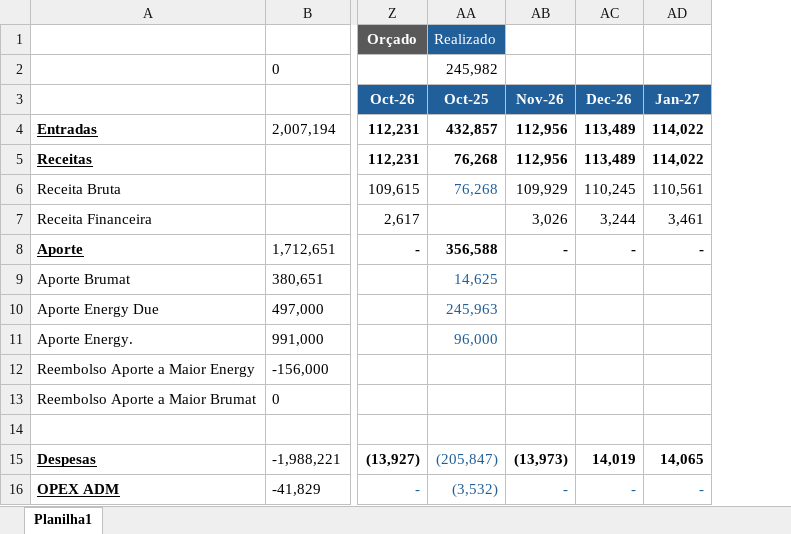
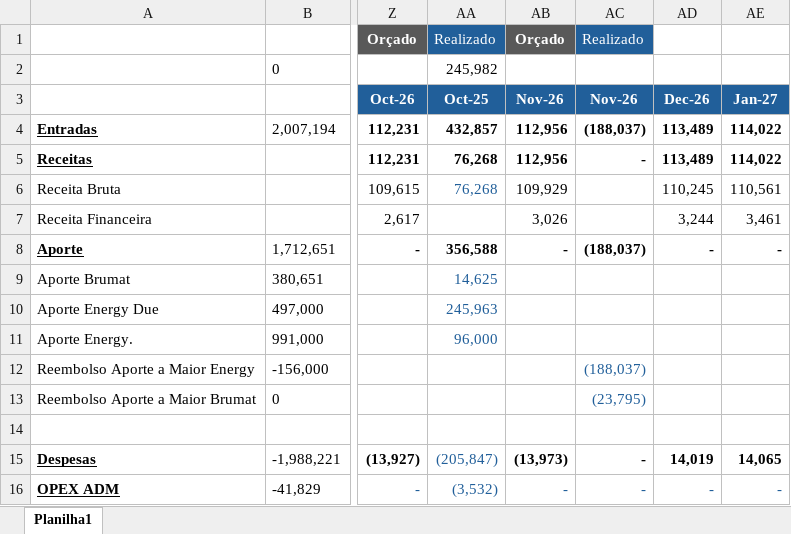
Before and after one commit to luiginoIori/ProjetoPinhal, an Excel workbook: Energy - Orçado x Realizado.xlsx, sheet Planilha1, drawn as a sheet; only a part is shown, gaps mark what is left out; values as stored, in another font and other column widths than the file's, no borders; conditional formats not drawn; the diff names each change by its address in the sheet, - before the commit and + after, or states it on an @@ line.

Commit message:
Add files via upload

```diff
--- a/Energy - Orçado x Realizado.xlsx (sheet Planilha1)
+++ b/Energy - Orçado x Realizado.xlsx (sheet Planilha1)
+column AC (Nov-26), row 1: Realizado; rows 4-16: (188,037) | - |  |  | (188,037) |  |  |  | (188,037) | (23,795) |  | - | -
-AB1 (Nov-26): (empty)
+AB1 (Nov-26): Orçado
-AB1 fill: none
+AB1 fill: #595959
```
Also changed, not shown: formulas that keep their value.
